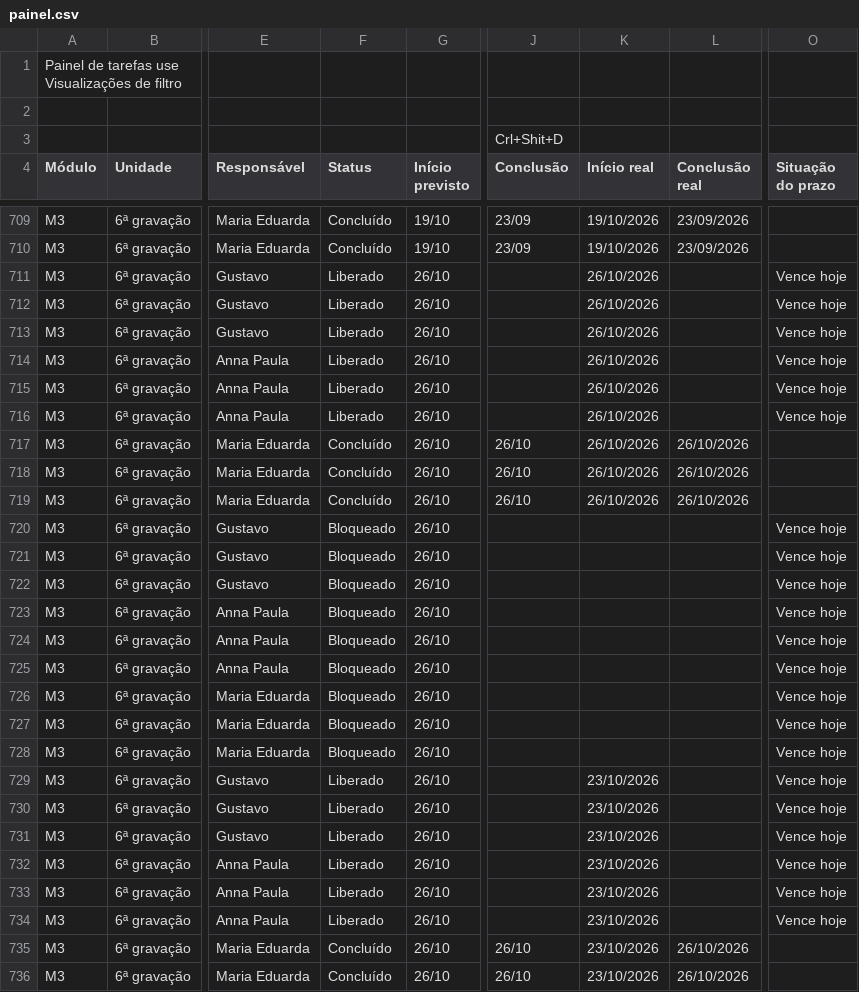
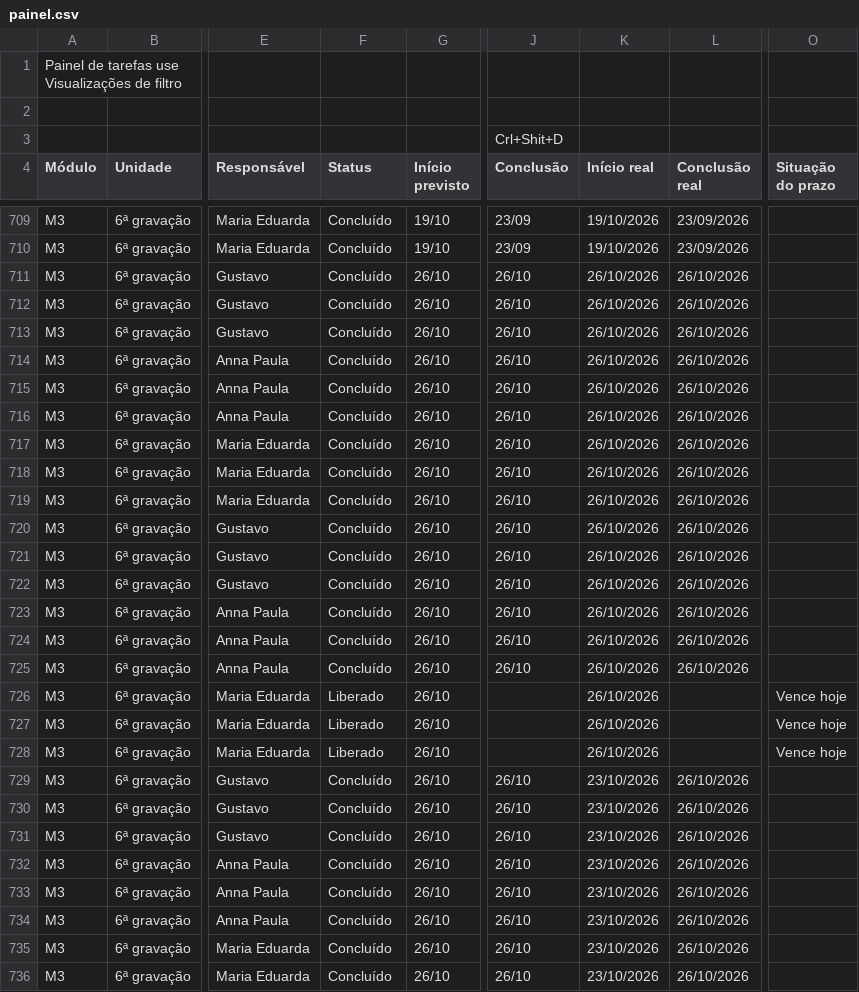
Before and after one commit to Moodle-IFTP-AL/Painel-de-Construcao, a CSV file: painel.csv, drawn as a sheet; only a part is shown, gaps mark what is left out; the diff covers the shown part only; the diff names each change by its address in the sheet, - before the commit and + after, or states it on an @@ line.

Commit message:
esteira: dados de 26/10/2026 11:39

```diff
--- a/painel.csv
+++ b/painel.csv
-F711:F716 (Status): Liberado
+F711:F716 (Status): Concluído
-J711:J716 (Conclusão): (empty)
+J711:J716 (Conclusão): 26/10
-L711:L716 (Conclusão real): (empty)
+L711:L716 (Conclusão real): 26/10/2026
-O711:O716 (Situação do prazo): Vence hoje
+O711:O716 (Situação do prazo): (empty)
-F720:F725 (Status): Bloqueado
+F720:F725 (Status): Concluído
-J720:J725 (Conclusão): (empty)
+J720:J725 (Conclusão): 26/10
-K720:K728 (Início real): (empty)
+K720:K728 (Início real): 26/10/2026
-L720:L725 (Conclusão real): (empty)
+L720:L725 (Conclusão real): 26/10/2026
-O720:O725 (Situação do prazo): Vence hoje
+O720:O725 (Situação do prazo): (empty)
-F726:F728 (Status): Bloqueado
+F726:F728 (Status): Liberado
-F729:F734 (Status): Liberado
+F729:F734 (Status): Concluído
-J729:J734 (Conclusão): (empty)
+J729:J734 (Conclusão): 26/10
-L729:L734 (Conclusão real): (empty)
+L729:L734 (Conclusão real): 26/10/2026
-O729:O734 (Situação do prazo): Vence hoje
+O729:O734 (Situação do prazo): (empty)
```
Also changed, not shown: 107 edited cells elsewhere in this file.
